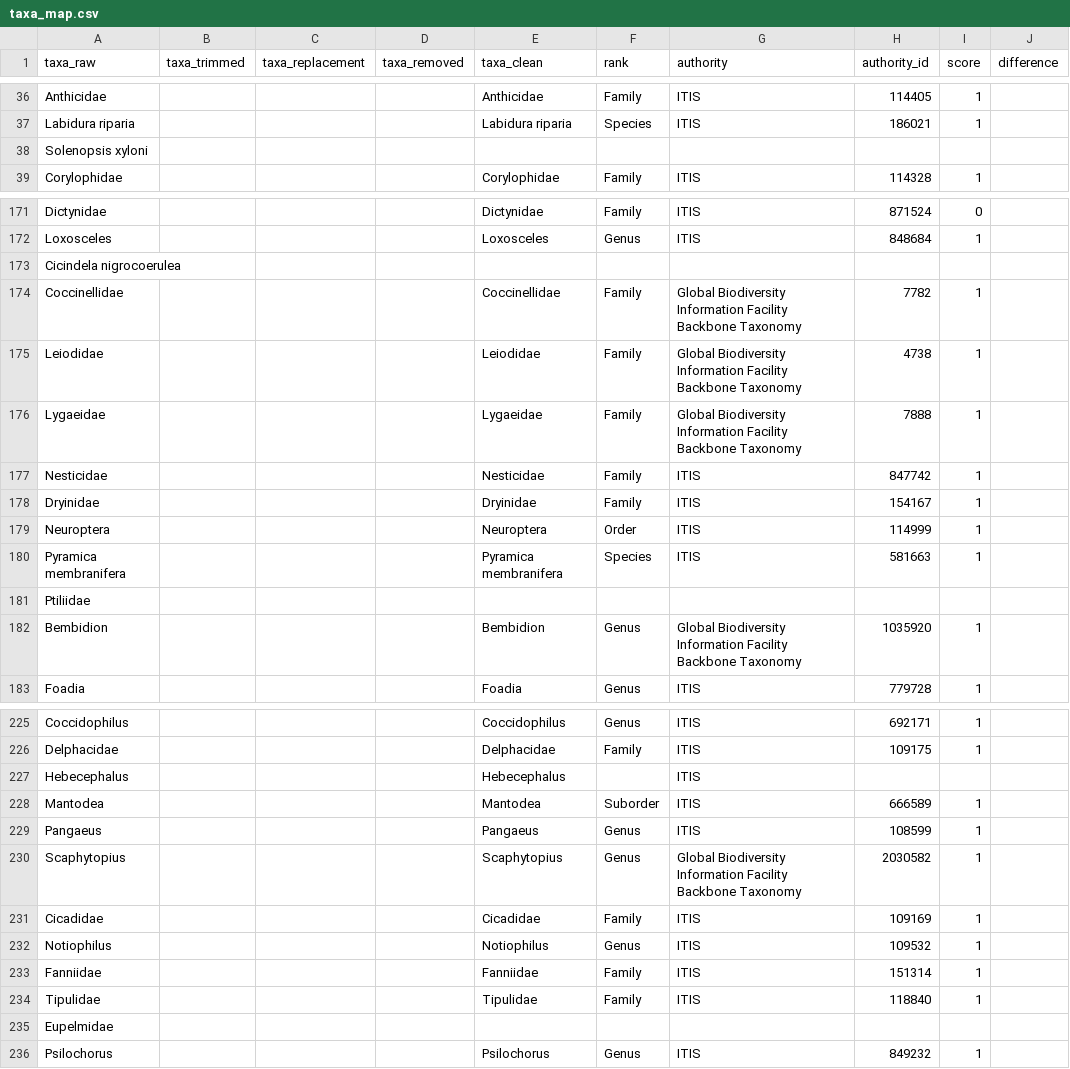
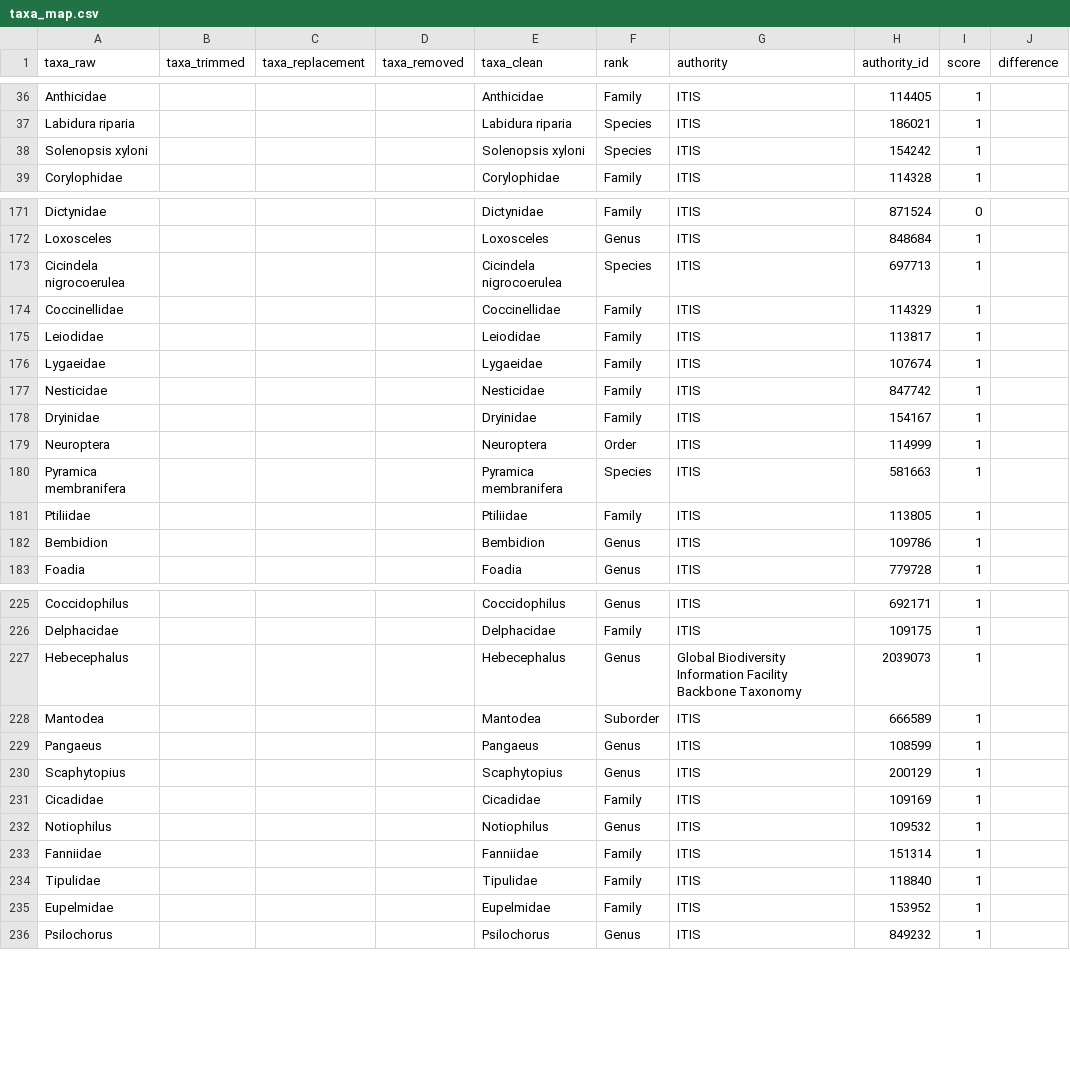
Before and after one commit to CAPLTER/knb-lter-cap.41, a CSV file: taxa_map.csv, drawn as a sheet; only a part is shown, gaps mark what is left out; the diff covers the shown part only.

```diff
--- a/taxa_map.csv
+++ b/taxa_map.csv
@@ -37,3 +37,3 @@ Anthicidae,,,,Anthicidae,Family,ITIS,114405,1,
 Labidura riparia,,,,Labidura riparia,Species,ITIS,186021,1,
-Solenopsis xyloni,,,,,,,,,
+Solenopsis xyloni,,,,Solenopsis xyloni,Species,ITIS,154242,1,
 Corylophidae,,,,Corylophidae,Family,ITIS,114328,1,
@@ -172,6 +172,6 @@ Dictynidae,,,,Dictynidae,Family,ITIS,871524,0,
 Loxosceles,,,,Loxosceles,Genus,ITIS,848684,1,
-Cicindela nigrocoerulea,,,,,,,,,
-Coccinellidae,,,,Coccinellidae,Family,Global Biodiversity Information Facility Backbone Taxonomy,7782,1,
-Leiodidae,,,,Leiodidae,Family,Global Biodiversity Information Facility Backbone Taxonomy,4738,1,
-Lygaeidae,,,,Lygaeidae,Family,Global Biodiversity Information Facility Backbone Taxonomy,7888,1,
+Cicindela nigrocoerulea,,,,Cicindela nigrocoerulea,Species,ITIS,697713,1,
+Coccinellidae,,,,Coccinellidae,Family,ITIS,114329,1,
+Leiodidae,,,,Leiodidae,Family,ITIS,113817,1,
+Lygaeidae,,,,Lygaeidae,Family,ITIS,107674,1,
 Nesticidae,,,,Nesticidae,Family,ITIS,847742,1,
@@ -180,4 +180,4 @@ Neuroptera,,,,Neuroptera,Order,ITIS,114999,1,
 Pyramica membranifera,,,,Pyramica membranifera,Species,ITIS,581663,1,
-Ptiliidae,,,,,,,,,
-Bembidion,,,,Bembidion,Genus,Global Biodiversity Information Facility Backbone Taxonomy,1035920,1,
+Ptiliidae,,,,Ptiliidae,Family,ITIS,113805,1,
+Bembidion,,,,Bembidion,Genus,ITIS,109786,1,
 Foadia,,,,Foadia,Genus,ITIS,779728,1,
@@ -226,6 +226,6 @@ Coccidophilus,,,,Coccidophilus,Genus,ITIS,692171,1,
 Delphacidae,,,,Delphacidae,Family,ITIS,109175,1,
-Hebecephalus,,,,Hebecephalus,,ITIS,,,
+Hebecephalus,,,,Hebecephalus,Genus,Global Biodiversity Information Facility Backbone Taxonomy,2039073,1,
 Mantodea,,,,Mantodea,Suborder,ITIS,666589,1,
 Pangaeus,,,,Pangaeus,Genus,ITIS,108599,1,
-Scaphytopius,,,,Scaphytopius,Genus,Global Biodiversity Information Facility Backbone Taxonomy,2030582,1,
+Scaphytopius,,,,Scaphytopius,Genus,ITIS,200129,1,
 Cicadidae,,,,Cicadidae,Family,ITIS,109169,1,
@@ -234,3 +234,3 @@ Fanniidae,,,,Fanniidae,Family,ITIS,151314,1,
 Tipulidae,,,,Tipulidae,Family,ITIS,118840,1,
-Eupelmidae,,,,,,,,,
+Eupelmidae,,,,Eupelmidae,Family,ITIS,153952,1,
 Psilochorus,,,,Psilochorus,Genus,ITIS,849232,1,
```
Also changed, not shown: 158 edited cells elsewhere in this file, 7 other files.
